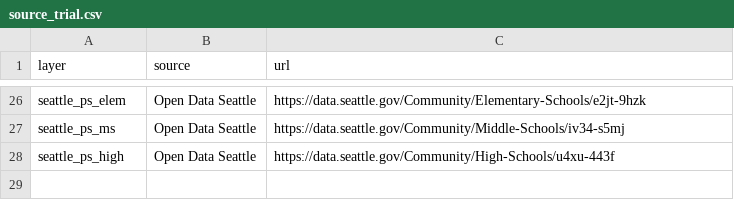
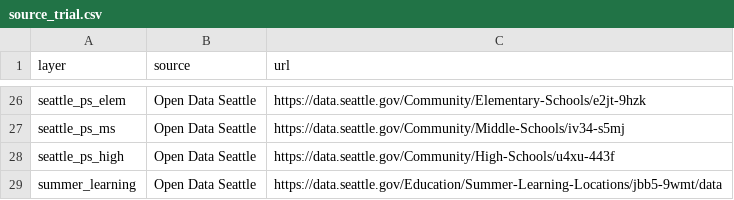
Before and after one commit to uwescience/DSSG2017-Equity, a CSV file: data/source_trial.csv, drawn as a sheet; only a part is shown, gaps mark what is left out; the diff names each change by its address in the sheet, - before the commit and + after, or states it on an @@ line.

Commit message:
adding summer learning centres poi

```diff
--- a/data/source_trial.csv
+++ b/data/source_trial.csv
+row 29: summer_learning | Open Data Seattle | https://data.seattle.gov/Education/Summer-Learning-Locations/jbb5-9wmt/data
```
Also changed, not shown: data/fields_trial.csv, 2 other files.
